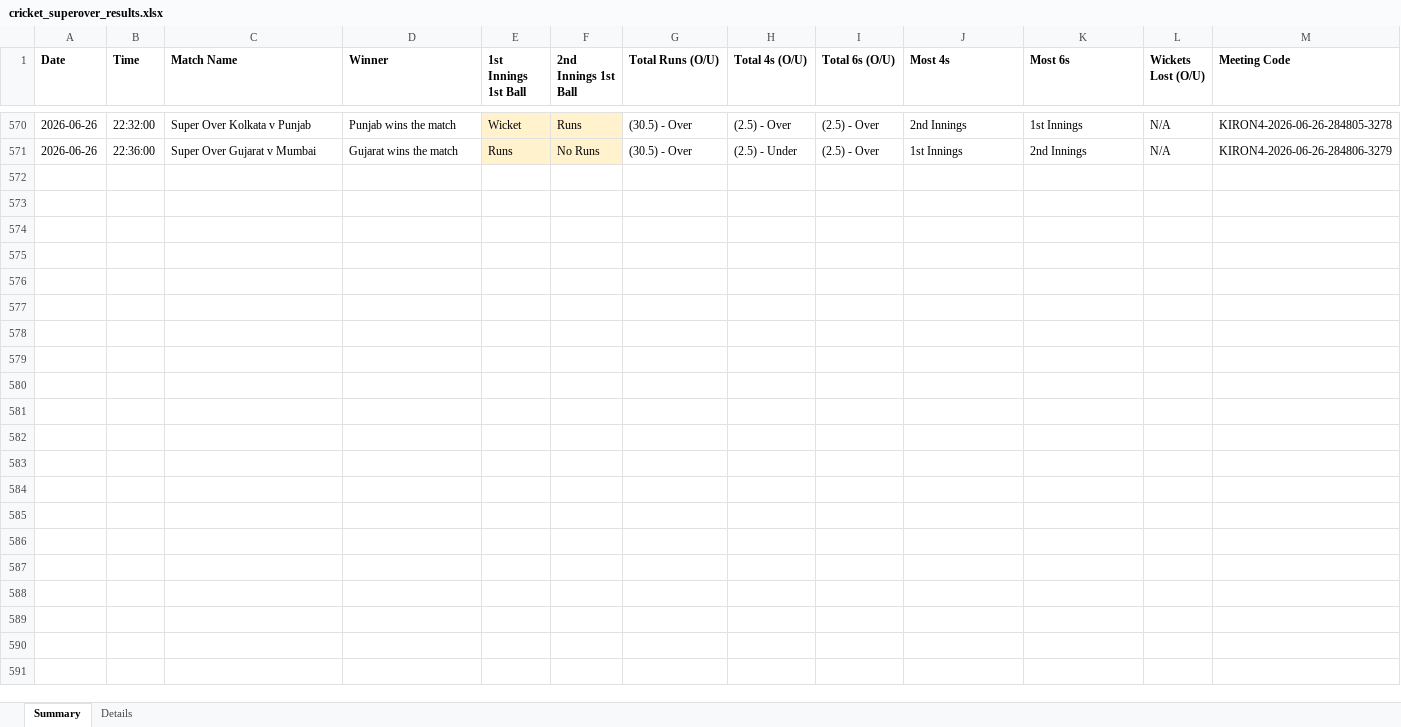
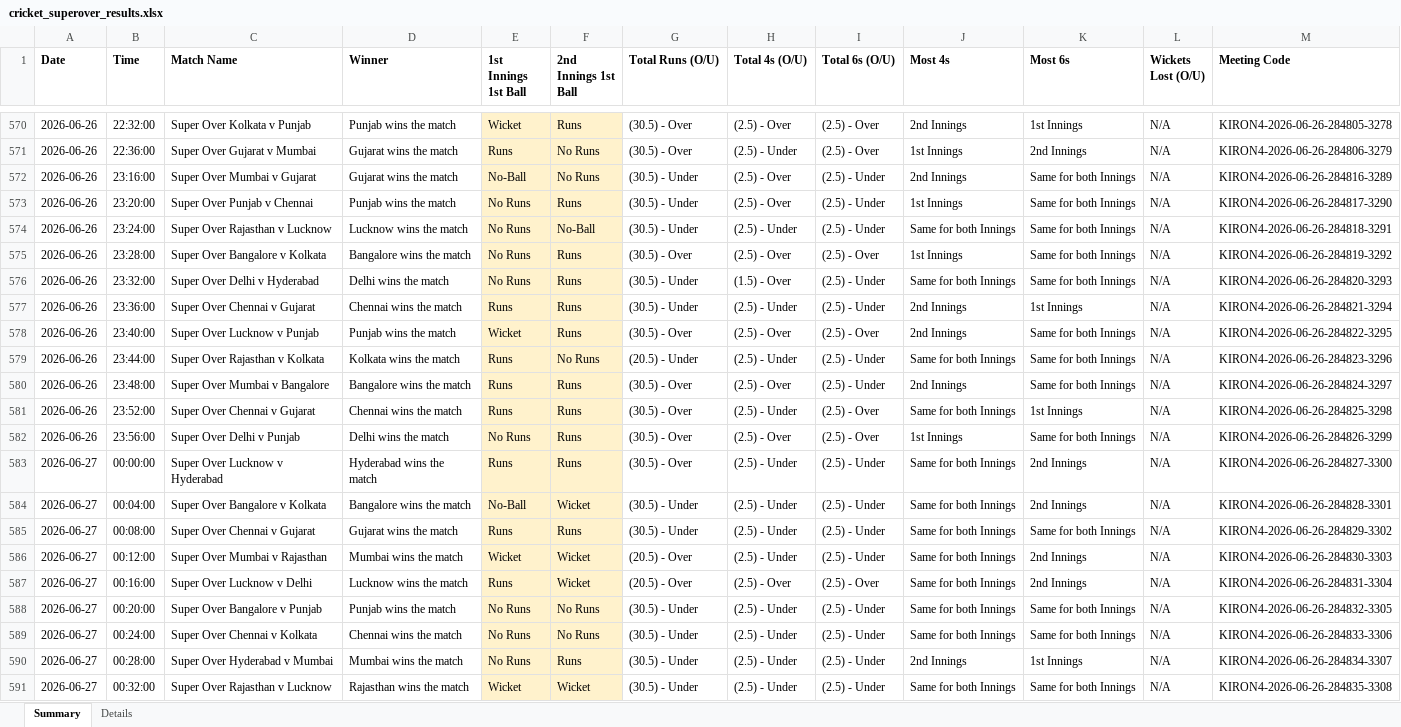
Before and after one commit to NorajChathuranga/STBet-Tracker, an Excel workbook: data/cricket_superover_results.xlsx, sheet Summary, drawn as a sheet; only a part is shown, gaps mark what is left out; values as stored, in another font and other column widths than the file's, no borders; the diff names each change by its address in the sheet, - before the commit and + after, or states it on an @@ line.

```diff
--- a/data/cricket_superover_results.xlsx (sheet Summary)
+++ b/data/cricket_superover_results.xlsx (sheet Summary)
+row 572: 2026-06-26 | 23:16:00 | Super Over Mumbai v Gujarat | Gujarat wins the match | No-Ball | No Runs | (30.5) - Under | (2.5) - Over | (2.5) - Under | 2nd Innings | Same for both Innings | N/A | KIRON4-2026-06-26-284816-3289
+row 573: 2026-06-26 | 23:20:00 | Super Over Punjab v Chennai | Punjab wins the match | No Runs | Runs | (30.5) - Under | (2.5) - Over | (2.5) - Under | 1st Innings | Same for both Innings | N/A | KIRON4-2026-06-26-284817-3290
+row 574: 2026-06-26 | 23:24:00 | Super Over Rajasthan v Lucknow | Lucknow wins the match | No Runs | No-Ball | (30.5) - Under | (2.5) - Under | (2.5) - Under | Same for both Innings | Same for both Innings | N/A | KIRON4-2026-06-26-284818-3291
+row 575: 2026-06-26 | 23:28:00 | Super Over Bangalore v Kolkata | Bangalore wins the match | No Runs | Runs | (30.5) - Over | (2.5) - Over | (2.5) - Over | 1st Innings | Same for both Innings | N/A | KIRON4-2026-06-26-284819-3292
+row 576: 2026-06-26 | 23:32:00 | Super Over Delhi v Hyderabad | Delhi wins the match | No Runs | Runs | (30.5) - Under | (1.5) - Over | (2.5) - Under | Same for both Innings | Same for both Innings | N/A | KIRON4-2026-06-26-284820-3293
+row 577: 2026-06-26 | 23:36:00 | Super Over Chennai v Gujarat | Chennai wins the match | Runs | Runs | (30.5) - Under | (2.5) - Under | (2.5) - Under | 2nd Innings | 1st Innings | N/A | KIRON4-2026-06-26-284821-3294
+row 578: 2026-06-26 | 23:40:00 | Super Over Lucknow v Punjab | Punjab wins the match | Wicket | Runs | (30.5) - Over | (2.5) - Over | (2.5) - Over | 2nd Innings | Same for both Innings | N/A | KIRON4-2026-06-26-284822-3295
+row 579: 2026-06-26 | 23:44:00 | Super Over Rajasthan v Kolkata | Kolkata wins the match | Runs | No Runs | (20.5) - Under | (2.5) - Under | (2.5) - Under | Same for both Innings | Same for both Innings | N/A | KIRON4-2026-06-26-284823-3296
+row 580: 2026-06-26 | 23:48:00 | Super Over Mumbai v Bangalore | Bangalore wins the match | Runs | Runs | (30.5) - Over | (2.5) - Over | (2.5) - Under | 2nd Innings | Same for both Innings | N/A | KIRON4-2026-06-26-284824-3297
+row 581: 2026-06-26 | 23:52:00 | Super Over Chennai v Gujarat | Chennai wins the match | Runs | Runs | (30.5) - Over | (2.5) - Under | (2.5) - Over | Same for both Innings | 1st Innings | N/A | KIRON4-2026-06-26-284825-3298
+row 582: 2026-06-26 | 23:56:00 | Super Over Delhi v Punjab | Delhi wins the match | No Runs | Runs | (30.5) - Over | (2.5) - Over | (2.5) - Over | 1st Innings | Same for both Innings | N/A | KIRON4-2026-06-26-284826-3299
+row 583: 2026-06-27 | 00:00:00 | Super Over Lucknow v Hyderabad | Hyderabad wins the match | Runs | Runs | (30.5) - Over | (2.5) - Under | (2.5) - Under | Same for both Innings | 2nd Innings | N/A | KIRON4-2026-06-26-284827-3300
+row 584: 2026-06-27 | 00:04:00 | Super Over Bangalore v Kolkata | Bangalore wins the match | No-Ball | Wicket | (30.5) - Under | (2.5) - Under | (2.5) - Under | Same for both Innings | 2nd Innings | N/A | KIRON4-2026-06-26-284828-3301
+row 585: 2026-06-27 | 00:08:00 | Super Over Chennai v Gujarat | Gujarat wins the match | Runs | Runs | (30.5) - Under | (2.5) - Under | (2.5) - Under | Same for both Innings | Same for both Innings | N/A | KIRON4-2026-06-26-284829-3302
+row 586: 2026-06-27 | 00:12:00 | Super Over Mumbai v Rajasthan | Mumbai wins the match | Wicket | Wicket | (20.5) - Over | (2.5) - Under | (2.5) - Under | Same for both Innings | 2nd Innings | N/A | KIRON4-2026-06-26-284830-3303
+row 587: 2026-06-27 | 00:16:00 | Super Over Lucknow v Delhi | Lucknow wins the match | Runs | Wicket | (20.5) - Over | (2.5) - Over | (2.5) - Over | Same for both Innings | 2nd Innings | N/A | KIRON4-2026-06-26-284831-3304
+row 588: 2026-06-27 | 00:20:00 | Super Over Bangalore v Punjab | Punjab wins the match | No Runs | No Runs | (30.5) - Under | (2.5) - Under | (2.5) - Under | Same for both Innings | Same for both Innings | N/A | KIRON4-2026-06-26-284832-3305
+row 589: 2026-06-27 | 00:24:00 | Super Over Chennai v Kolkata | Chennai wins the match | No Runs | No Runs | (30.5) - Under | (2.5) - Under | (2.5) - Under | Same for both Innings | Same for both Innings | N/A | KIRON4-2026-06-26-284833-3306
+row 590: 2026-06-27 | 00:28:00 | Super Over Hyderabad v Mumbai | Mumbai wins the match | No Runs | Runs | (30.5) - Under | (2.5) - Under | (2.5) - Under | 2nd Innings | 1st Innings | N/A | KIRON4-2026-06-26-284834-3307
+row 591: 2026-06-27 | 00:32:00 | Super Over Rajasthan v Lucknow | Rajasthan wins the match | Wicket | Wicket | (30.5) - Under | (2.5) - Under | (2.5) - Under | Same for both Innings | Same for both Innings | N/A | KIRON4-2026-06-26-284835-3308
```
Also changed, not shown: sheet Details, 5 other files.
